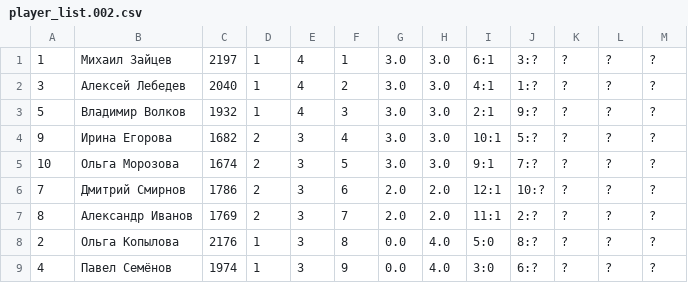
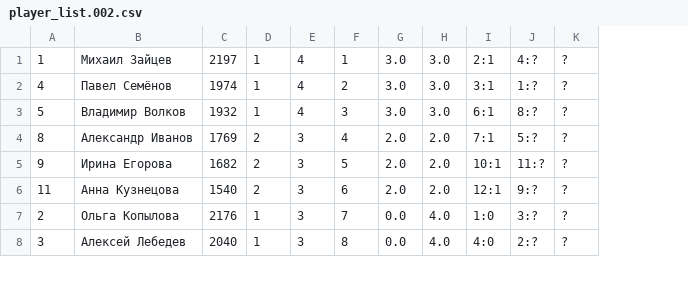
Before and after one commit to nikonor/mmg, a CSV file: player_list.002.csv, drawn as a sheet; only a part is shown; removed rows and columns are numbered as before the commit, all else as after; the diff covers the shown part only; the diff names each change by its address in the sheet, - before the commit and + after, or states it on an @@ line.

```diff
--- a/player_list.002.csv
+++ b/player_list.002.csv
-column L, rows 1-4: all ?; row 6: ?; rows 8-9: ? | ?
-column M, rows 1-4: all ?; row 6: ?; rows 8-9: ? | ?
-I1: 6:1
+I1: 2:1
-J1: 3:?
+J1: 4:?
-A2: 3
+A2: 4
-B2: Алексей Лебедев
+B2: Павел Семёнов
-C2: 2040
+C2: 1974
-I2: 4:1
+I2: 3:1
-I3: 2:1
+I3: 6:1
-J3: 9:?
+J3: 8:?
+row 4: 8 | Александр Иванов | 1769 | 2 | 3 | 4 | 2.0 | 2.0 | 7:1 | 5:? | ?
-F5: 4
+F5: 5
-G5: 3.0
+G5: 2.0
-H5: 3.0
+H5: 2.0
-J5: 5:?
+J5: 11:?
-row 5: 10 | Ольга Морозова | 1674 | 2 | 3 | 5 | 3.0 | 3.0 | 9:1 | 7:? | ? | ? | ?
-A6: 7
+A6: 11
-B6: Дмитрий Смирнов
+B6: Анна Кузнецова
-C6: 1786
+C6: 1540
-J6: 10:?
+J6: 9:?
-row 7: 8 | Александр Иванов | 1769 | 2 | 3 | 7 | 2.0 | 2.0 | 11:1 | 2:? | ? | ? | ?
-F7: 8
+F7: 7
-I7: 5:0
+I7: 1:0
-J7: 8:?
+J7: 3:?
-A8: 4
+A8: 3
-B8: Павел Семёнов
+B8: Алексей Лебедев
-C8: 1974
+C8: 2040
-F8: 9
+F8: 8
-I8: 3:0
+I8: 4:0
-J8: 6:?
+J8: 2:?
```
Also changed, not shown: 2 added rows, 1 removed row and 28 edited cells elsewhere in this file, player_list.001.csv, 5 other files.
